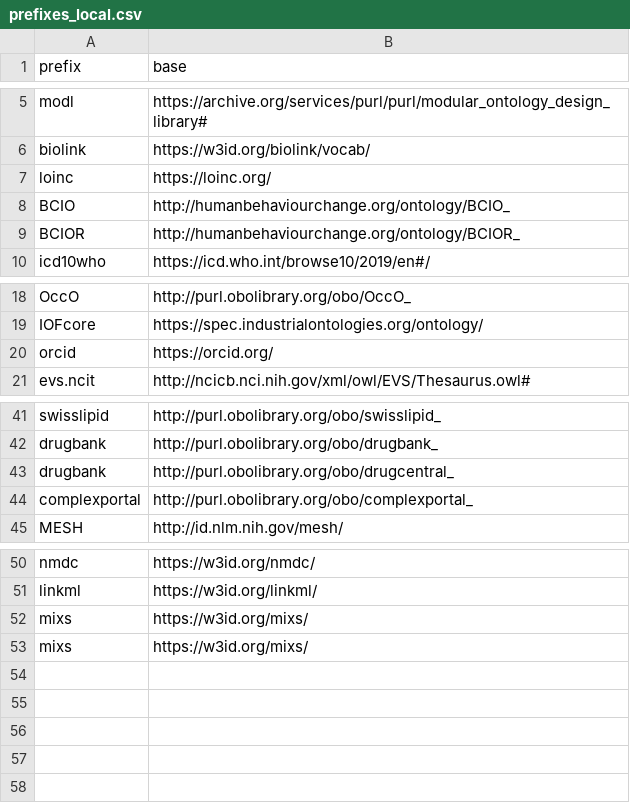
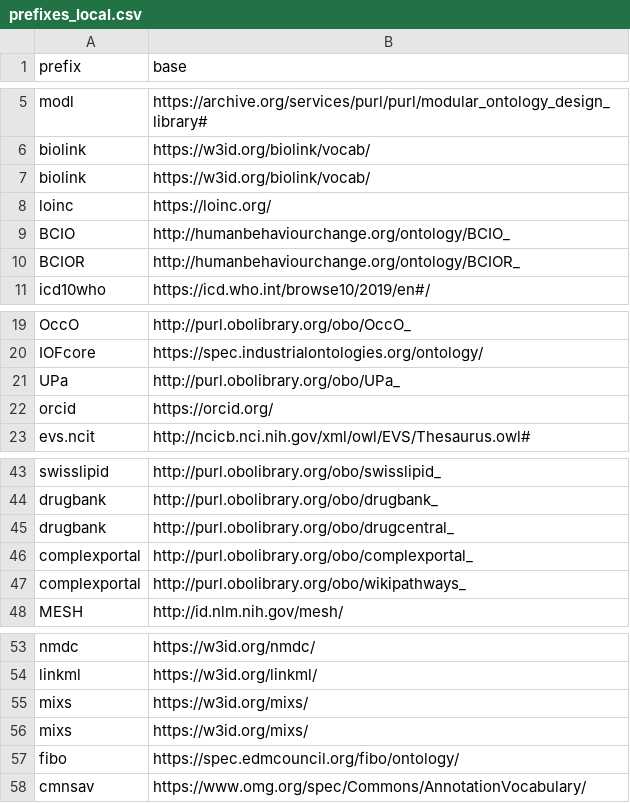
Before and after one commit to INCATools/semantic-sql, a CSV file: src/semsql/builder/prefixes/prefixes_local.csv, drawn as a sheet; only a part is shown, gaps mark what is left out; the diff names each change by its address in the sheet, - before the commit and + after, or states it on an @@ line.

```diff
--- a/src/semsql/builder/prefixes/prefixes_local.csv
+++ b/src/semsql/builder/prefixes/prefixes_local.csv
+row 7: biolink | https://w3id.org/biolink/vocab/
+row 21: UPa | http://purl.obolibrary.org/obo/UPa_
+row 47: complexportal | http://purl.obolibrary.org/obo/wikipathways_
+row 57: fibo | https://spec.edmcouncil.org/fibo/ontology/
+row 58: cmnsav | https://www.omg.org/spec/Commons/AnnotationVocabulary/
```
Also changed, not shown: src/semsql/builder/prefixes/prefixes.csv, 2 other files.
